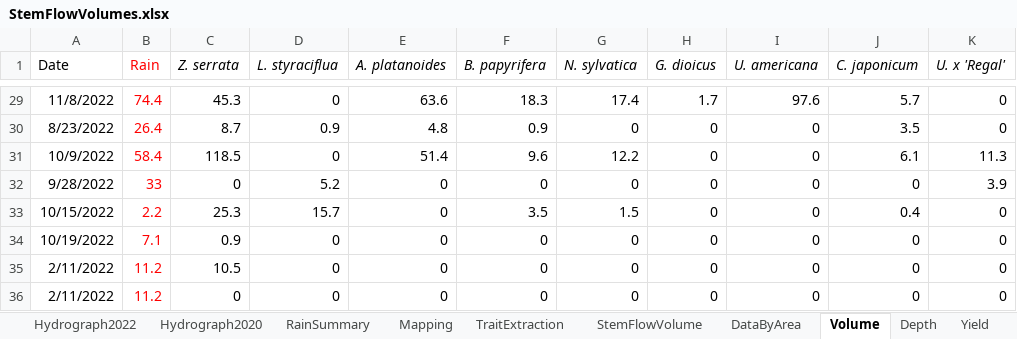
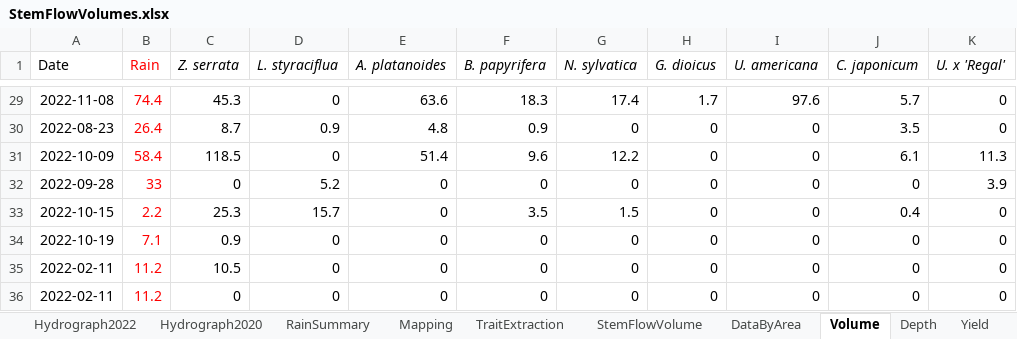
Before and after one commit to wischmcj/canopyHydrodynamics, an Excel workbook: data/validation_raw/StemFlowVolumes.xlsx, sheet Volume, drawn as a sheet; only a part is shown, gaps mark what is left out; values as stored, in another font and other column widths than the file's, no borders; the diff covers the shown part only; the diff names each change by its address in the sheet, - before the commit and + after, or states it on an @@ line.

```diff
--- a/data/validation_raw/StemFlowVolumes.xlsx (sheet Volume)
+++ b/data/validation_raw/StemFlowVolumes.xlsx (sheet Volume)
-A29 (Date): 11/8/2022
+A29 (Date): 2022-11-08
-A30 (Date): 8/23/2022
+A30 (Date): 2022-08-23
-A31 (Date): 10/9/2022
+A31 (Date): 2022-10-09
-A32 (Date): 9/28/2022
+A32 (Date): 2022-09-28
-A33 (Date): 10/15/2022
+A33 (Date): 2022-10-15
-A34 (Date): 10/19/2022
+A34 (Date): 2022-10-19
-A35:A36 (Date): 2/11/2022
+A35:A36 (Date): 2022-02-11
```
Also changed, not shown: 27 edited cells elsewhere in this sheet, sheet RainSummary, 2 other files.
